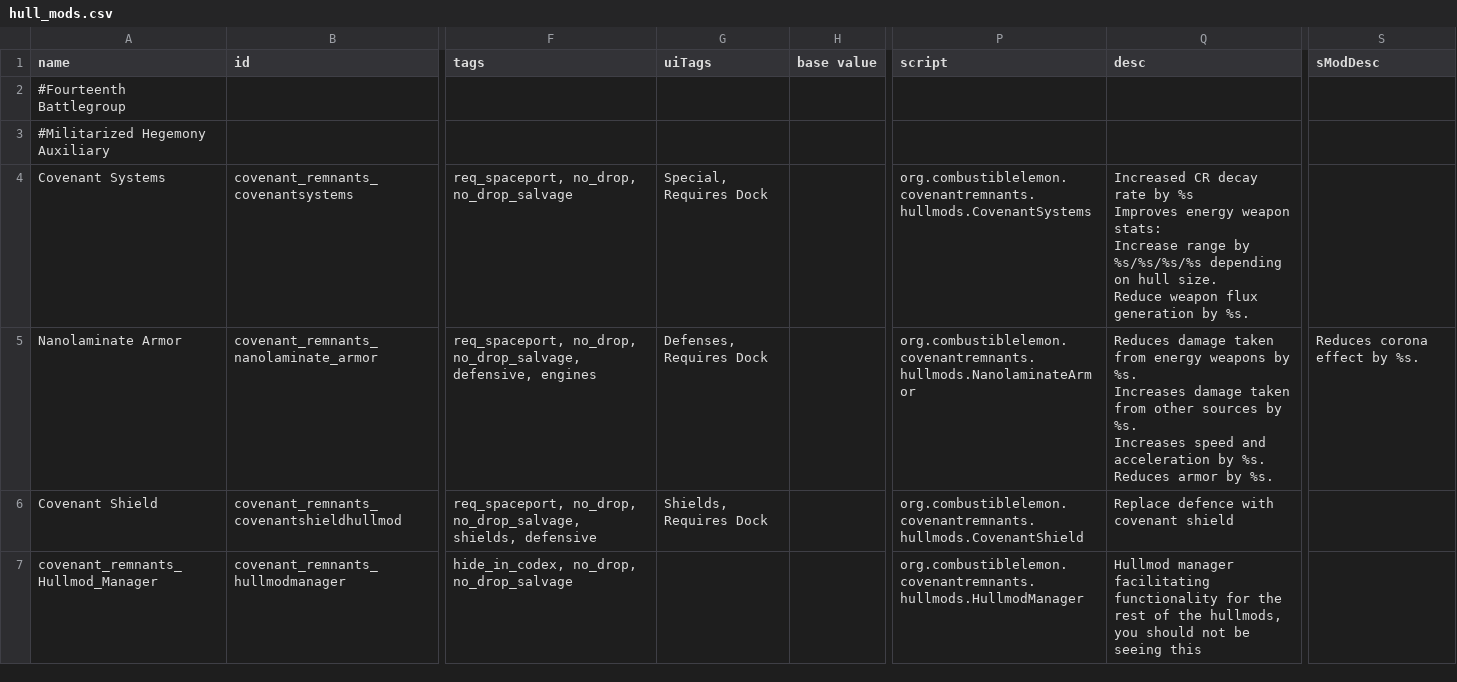
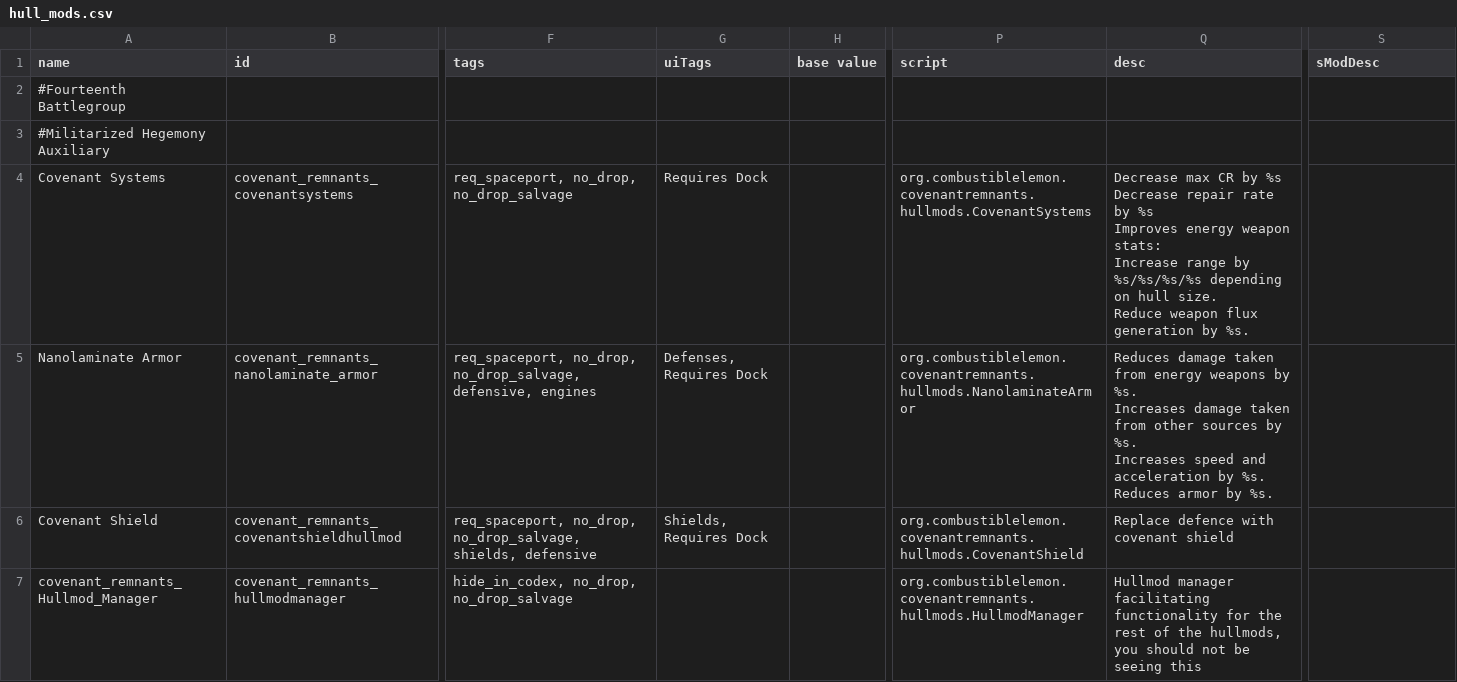
Before and after one commit to Combustiblemon/Covenant-Remnants, a CSV file: data/hullmods/hull_mods.csv, drawn as a sheet; only a part is shown, gaps mark what is left out; ↵ is a line break in a cell; the diff covers the shown part only; the diff names each change by its address in the sheet, - before the commit and + after, or states it on an @@ line.

```diff
--- a/data/hullmods/hull_mods.csv
+++ b/data/hullmods/hull_mods.csv
-G4 (uiTags): Special, Requires Dock
+G4 (uiTags): Requires Dock
-Q4 (desc): Increased CR decay rate by…
+Q4 (desc): Decrease max CR by %s ↵ Decrease repair rate by…
-S5 (sModDesc): Reduces corona effect by %s.
+S5 (sModDesc): (empty)
```
Also changed, not shown: 1 added row elsewhere in this file, 3 other files.
